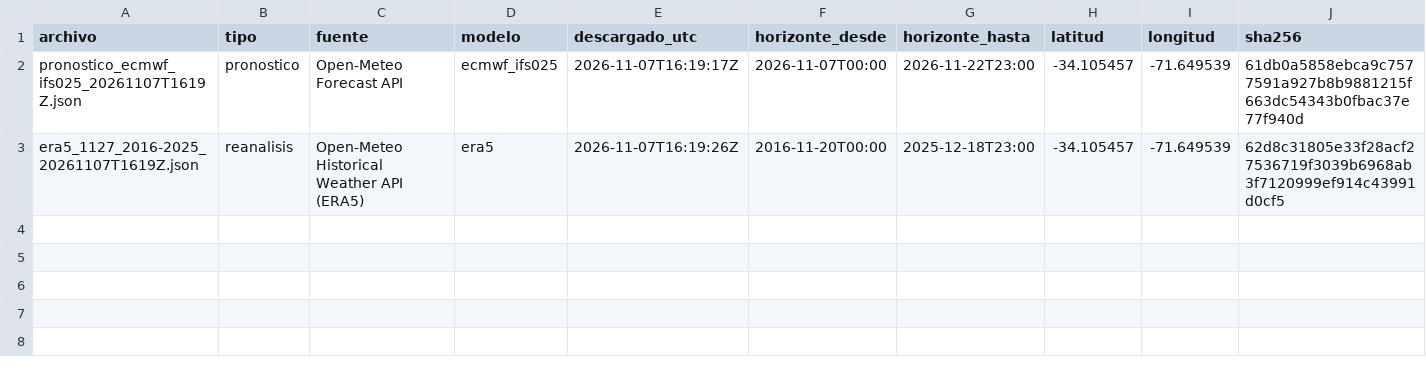
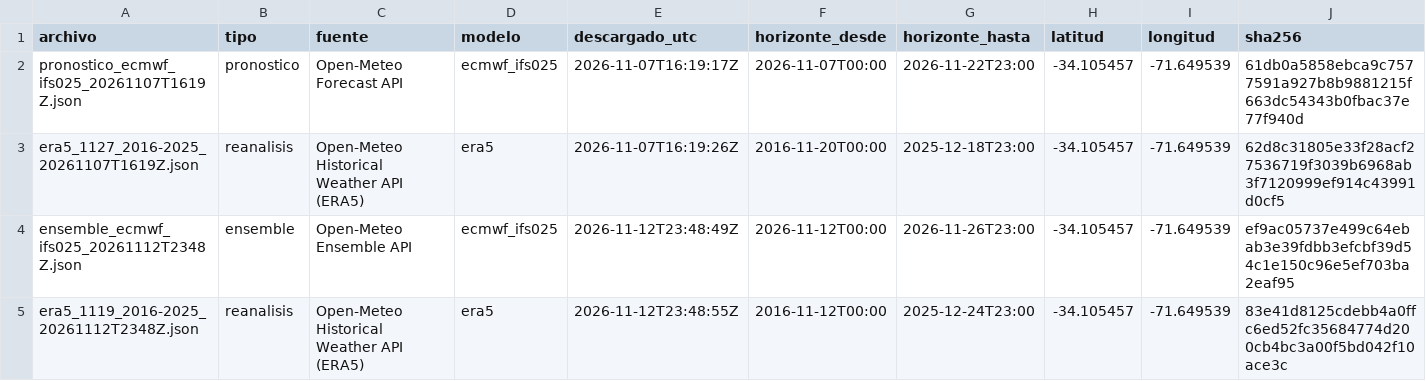
Before and after one commit to tbdiaz/Proyecto-Hormigon-Masivo, a CSV file: data/clima/indice.csv, drawn as a sheet.

```diff
--- a/data/clima/indice.csv
+++ b/data/clima/indice.csv
@@ -3 +3,3 @@ pronostico_ecmwf_ifs025_20261107T1619Z.json,pronostico,Open-Meteo Forecast API,e
 era5_1127_2016-2025_20261107T1619Z.json,reanalisis,Open-Meteo Historical Weather API (ERA5),era5,2026-11-07T16:19:26Z,2016-11-20T00:00,2025-12-18T23:00,-34.105457,-71.649539,62d8c31805e33f28acf27536719f3039b6968ab3f7120999ef914c43991d0cf5
+ensemble_ecmwf_ifs025_20261112T2348Z.json,ensemble,Open-Meteo Ensemble API,ecmwf_ifs025,2026-11-12T23:48:49Z,2026-11-12T00:00,2026-11-26T23:00,-34.105457,-71.649539,ef9ac05737e499c64ebab3e39fdbb3efcbf39d54c1e150c96e5ef703ba2eaf95
+era5_1119_2016-2025_20261112T2348Z.json,reanalisis,Open-Meteo Historical Weather API (ERA5),era5,2026-11-12T23:48:55Z,2016-11-12T00:00,2025-12-24T23:00,-34.105457,-71.649539,83e41d8125cdebb4a0ffc6ed52fc35684774d200cb4bc3a00f5bd042f10ace3c
```
Also changed, not shown: 26 other files.
